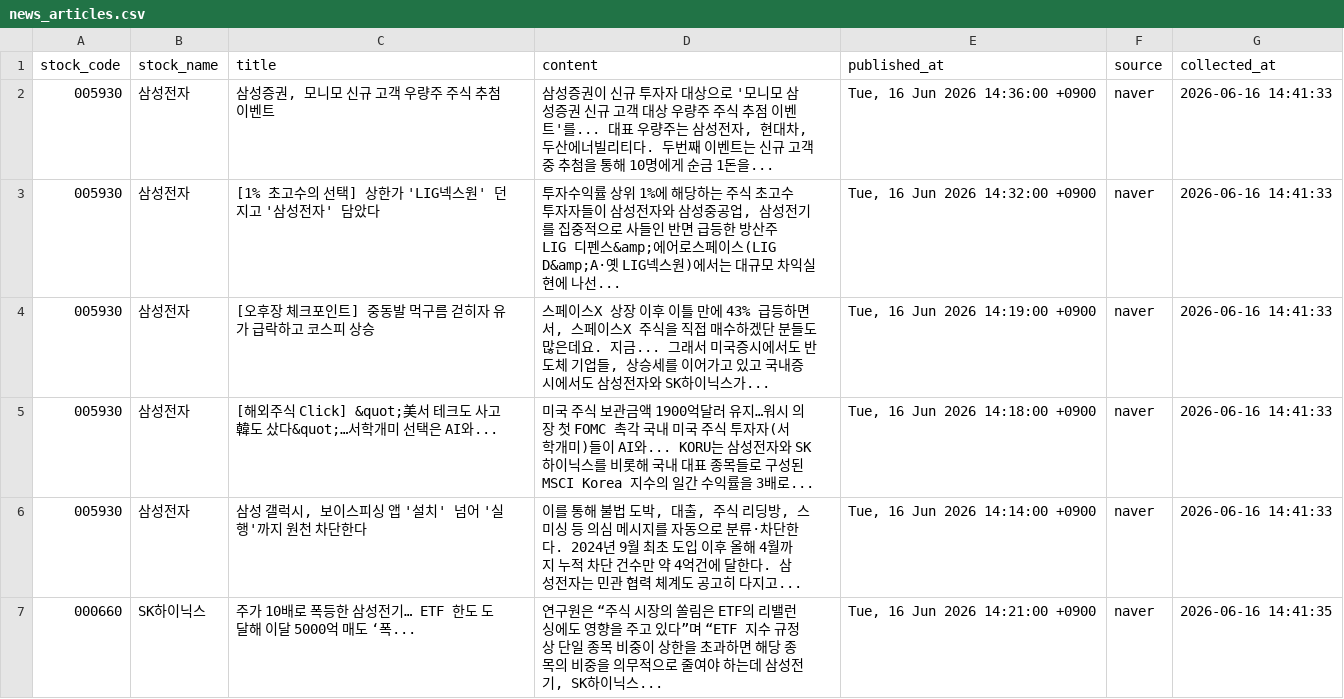
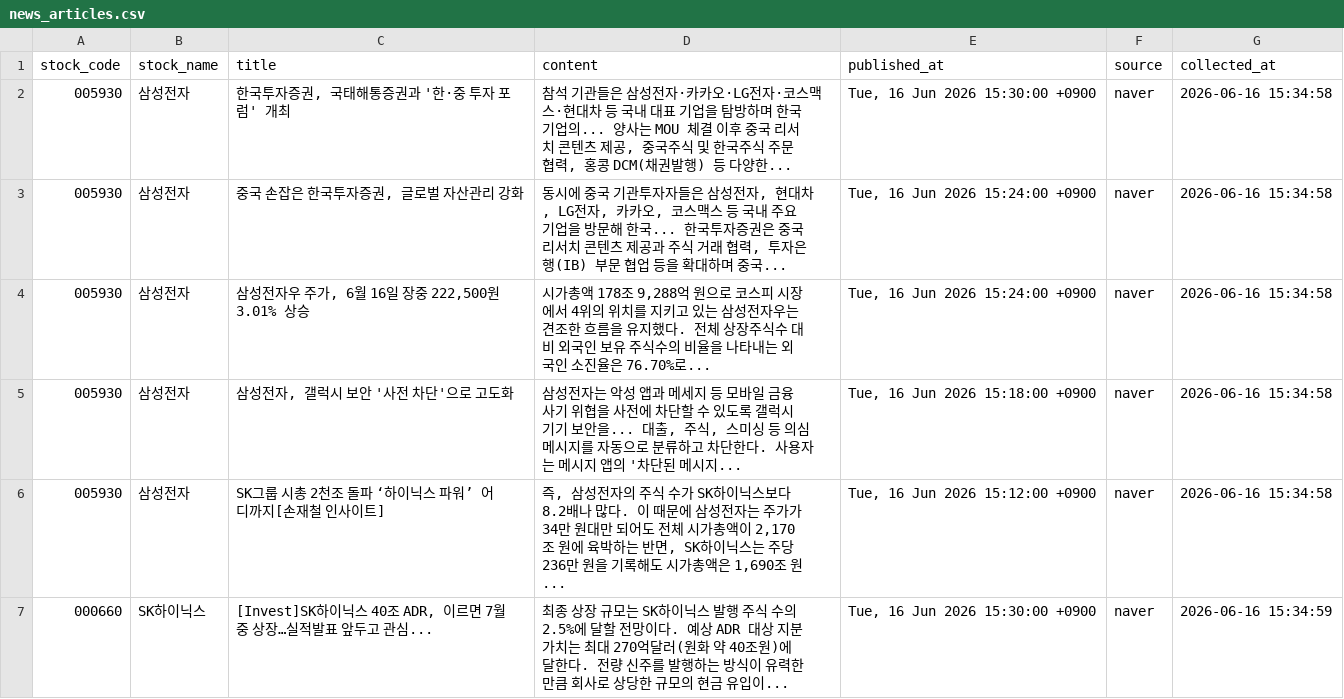
Before and after one commit to jwdebbie/quant-ai-server, a CSV file: data/news_articles.csv, drawn as a sheet; only a part is shown; the diff covers the shown part only.

```diff
--- a/data/news_articles.csv
+++ b/data/news_articles.csv
@@ -1,7 +1,7 @@
 stock_code,stock_name,title,content,published_at,source,collected_at
-005930,삼성전자,"삼성증권, 모니모 신규 고객 우량주 주식 추첨 이벤트","삼성증권이 신규 투자자 대상으로 '모니모 삼성증권 신규 고객 대상 우량주 주식 추점 이벤트'를... 대표 우량주는 삼성전자, 현대차, 두산에너빌리티다. 두번째 이벤트는 신규 고객 중 추첨을 통해 10명에게 순금 1돈을... ","Tue, 16 Jun 2026 14:36:00 +0900",naver,2026-06-16 14:41:33
-005930,삼성전자,[1% 초고수의 선택] 상한가 'LIG넥스원' 던지고 '삼성전자' 담았다,"투자수익률 상위 1%에 해당하는 주식 초고수 투자자들이 삼성전자와 삼성중공업, 삼성전기를 집중적으로 사들인 반면 급등한 방산주 LIG 디펜스&amp;에어로스페이스(LIG D&amp;A·옛 LIG넥스원)에서는 대규모 차익실현에 나선... ","Tue, 16 Jun 2026 14:32:00 +0900",naver,2026-06-16 14:41:33
-005930,삼성전자,[오후장 체크포인트] 중동발 먹구름 걷히자 유가 급락하고 코스피 상승,"스페이스X 상장 이후 이틀 만에 43% 급등하면서, 스페이스X 주식을 직접 매수하겠단 분들도 많은데요. 지금... 그래서 미국증시에서도 반도체 기업들, 상승세를 이어가고 있고 국내증시에서도 삼성전자와 SK하이닉스가... ","Tue, 16 Jun 2026 14:19:00 +0900",naver,2026-06-16 14:41:33
-005930,삼성전자,[해외주식 Click] &quot;美서 테크도 사고 韓도 샀다&quot;…서학개미 선택은 AI와...,미국 주식 보관금액 1900억달러 유지…워시 의장 첫 FOMC 촉각 국내 미국 주식 투자자(서학개미)들이 AI와... KORU는 삼성전자와 SK하이닉스를 비롯해 국내 대표 종목들로 구성된 MSCI Korea 지수의 일간 수익률을 3배로... ,"Tue, 16 Jun 2026 14:18:00 +0900",naver,2026-06-16 14:41:33
-005930,삼성전자,"삼성 갤럭시, 보이스피싱 앱 '설치' 넘어 '실행'까지 원천 차단한다","이를 통해 불법 도박, 대출, 주식 리딩방, 스미싱 등 의심 메시지를 자동으로 분류·차단한다. 2024년 9월 최초 도입 이후 올해 4월까지 누적 차단 건수만 약 4억건에 달한다. 삼성전자는 민관 협력 체계도 공고히 다지고... ","Tue, 16 Jun 2026 14:14:00 +0900",naver,2026-06-16 14:41:33
-000660,SK하이닉스,주가 10배로 폭등한 삼성전기… ETF 한도 도달해 이달 5000억 매도 ‘폭...,"연구원은 “주식 시장의 쏠림은 ETF의 리밸런싱에도 영향을 주고 있다”며 “ETF 지수 규정상 단일 종목 비중이 상한을 초과하면 해당 종목의 비중을 의무적으로 줄여야 하는데 삼성전기, SK하이닉스... ","Tue, 16 Jun 2026 14:21:00 +0900",naver,2026-06-16 14:41:35
+005930,삼성전자,"한국투자증권, 국태해통증권과 '한·중 투자 포럼' 개최","참석 기관들은 삼성전자·카카오·LG전자·코스맥스·현대차 등 국내 대표 기업을 탐방하며 한국 기업의... 양사는 MOU 체결 이후 중국 리서치 콘텐츠 제공, 중국주식 및 한국주식 주문 협력, 홍콩 DCM(채권발행) 등 다양한... ","Tue, 16 Jun 2026 15:30:00 +0900",naver,2026-06-16 15:34:58
+005930,삼성전자,"중국 손잡은 한국투자증권, 글로벌 자산관리 강화","동시에 중국 기관투자자들은 삼성전자, 현대차, LG전자, 카카오, 코스맥스 등 국내 주요 기업을 방문해 한국... 한국투자증권은 중국 리서치 콘텐츠 제공과 주식 거래 협력, 투자은행(IB) 부문 협업 등을 확대하며 중국... ","Tue, 16 Jun 2026 15:24:00 +0900",naver,2026-06-16 15:34:58
+005930,삼성전자,"삼성전자우 주가, 6월 16일 장중 222,500원 3.01% 상승","시가총액 178조 9,288억 원으로 코스피 시장에서 4위의 위치를 지키고 있는 삼성전자우는 견조한 흐름을 유지했다. 전체 상장주식수 대비 외국인 보유 주식수의 비율을 나타내는 외국인 소진율은 76.70%로... ","Tue, 16 Jun 2026 15:24:00 +0900",naver,2026-06-16 15:34:58
+005930,삼성전자,"삼성전자, 갤럭시 보안 '사전 차단'으로 고도화","삼성전자는 악성 앱과 메세지 등 모바일 금융 사기 위협을 사전에 차단할 수 있도록 갤럭시 기기 보안을... 대출, 주식, 스미싱 등 의심 메시지를 자동으로 분류하고 차단한다. 사용자는 메시지 앱의 '차단된 메시지... ","Tue, 16 Jun 2026 15:18:00 +0900",naver,2026-06-16 15:34:58
+005930,삼성전자,SK그룹 시총 2천조 돌파 ‘하이닉스 파워’ 어디까지[손재철 인사이트],"즉, 삼성전자의 주식 수가 SK하이닉스보다 8.2배나 많다. 이 때문에 삼성전자는 주가가 34만 원대만 되어도 전체 시가총액이 2,170조 원에 육박하는 반면, SK하이닉스는 주당 236만 원을 기록해도 시가총액은 1,690조 원... ","Tue, 16 Jun 2026 15:12:00 +0900",naver,2026-06-16 15:34:58
+000660,SK하이닉스,"[Invest]SK하이닉스 40조 ADR, 이르면 7월중 상장…실적발표 앞두고 관심...",최종 상장 규모는 SK하이닉스 발행 주식 수의 2.5%에 달할 전망이다. 예상 ADR 대상 지분 가치는 최대 270억달러(원화 약 40조원)에 달한다. 전량 신주를 발행하는 방식이 유력한 만큼 회사로 상당한 규모의 현금 유입이... ,"Tue, 16 Jun 2026 15:30:00 +0900",naver,2026-06-16 15:34:59
```
Also changed, not shown: 5 added rows, 5 removed rows and 106 edited cells elsewhere in this file, 1 other file.
